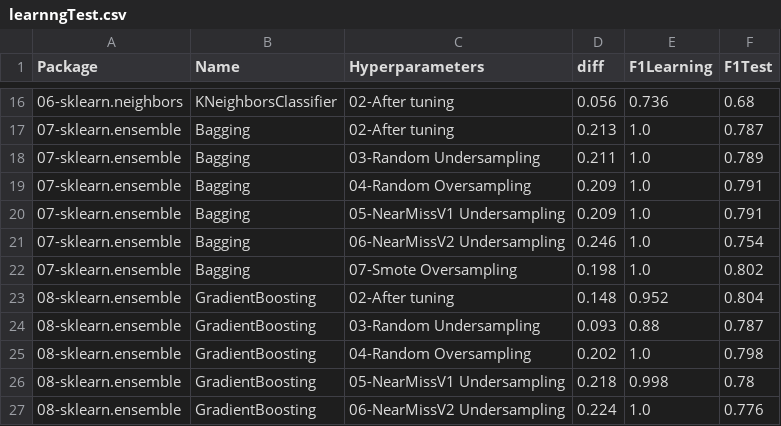
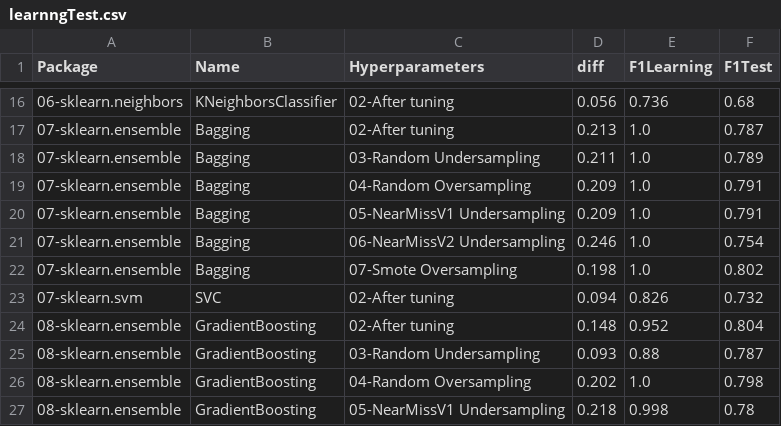
Before and after one commit to franck-benault/Fraud-Detection-simulated-data, a CSV file: data/results/learnngTest.csv, drawn as a sheet; only a part is shown, gaps mark what is left out; the shorter side is filled out with more unchanged rows.

```diff
--- a/data/results/learnngTest.csv
+++ b/data/results/learnngTest.csv
@@ -22,2 +22,3 @@ Package,Name,Hyperparameters,diff,F1Learning,F1Test
 07-sklearn.ensemble,Bagging,07-Smote Oversampling,0.198,1.0,0.802
+07-sklearn.svm,SVC,02-After tuning,0.094,0.826,0.732
 08-sklearn.ensemble,GradientBoosting,02-After tuning,0.148,0.952,0.804
```
Also changed, not shown: data/results/hyperparameters.csv, data/results/performanceF1.csv, 2 other files.
